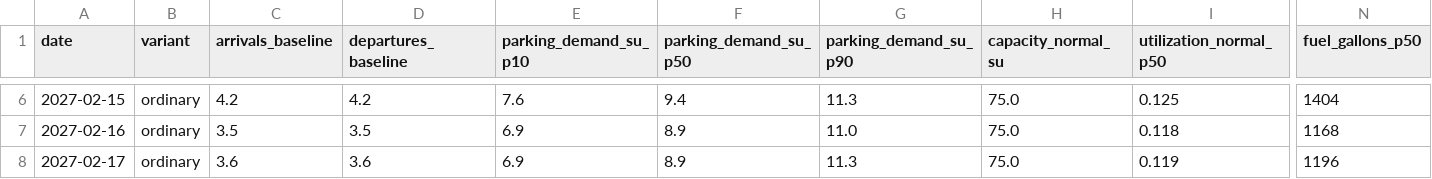
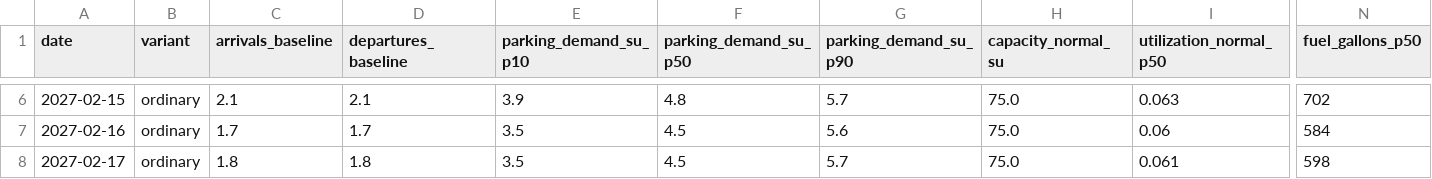
Before and after one commit to swyftos/airportsimn, a CSV file: elia/ordinary_week_parking.csv, drawn as a sheet; only a part is shown, gaps mark what is left out; the diff covers the shown part only; the diff names each change by its address in the sheet, - before the commit and + after, or states it on an @@ line.

```diff
--- a/elia/ordinary_week_parking.csv
+++ b/elia/ordinary_week_parking.csv
-C6 (arrivals_baseline): 4.2
+C6 (arrivals_baseline): 2.1
-D6 (departures_baseline): 4.2
+D6 (departures_baseline): 2.1
-E6 (parking_demand_su_p10): 7.6
+E6 (parking_demand_su_p10): 3.9
-F6 (parking_demand_su_p50): 9.4
+F6 (parking_demand_su_p50): 4.8
-G6 (parking_demand_su_p90): 11.3
+G6 (parking_demand_su_p90): 5.7
-I6 (utilization_normal_p50): 0.125
+I6 (utilization_normal_p50): 0.063
-N6 (fuel_gallons_p50): 1404
+N6 (fuel_gallons_p50): 702
-C7 (arrivals_baseline): 3.5
+C7 (arrivals_baseline): 1.7
-D7 (departures_baseline): 3.5
+D7 (departures_baseline): 1.7
-E7:E8 (parking_demand_su_p10): 6.9
+E7:E8 (parking_demand_su_p10): 3.5
-F7:F8 (parking_demand_su_p50): 8.9
+F7:F8 (parking_demand_su_p50): 4.5
-G7 (parking_demand_su_p90): 11.0
+G7 (parking_demand_su_p90): 5.6
-I7 (utilization_normal_p50): 0.118
+I7 (utilization_normal_p50): 0.06
-N7 (fuel_gallons_p50): 1168
+N7 (fuel_gallons_p50): 584
-C8 (arrivals_baseline): 3.6
+C8 (arrivals_baseline): 1.8
-D8 (departures_baseline): 3.6
+D8 (departures_baseline): 1.8
-G8 (parking_demand_su_p90): 11.3
+G8 (parking_demand_su_p90): 5.7
-I8 (utilization_normal_p50): 0.119
+I8 (utilization_normal_p50): 0.061
-N8 (fuel_gallons_p50): 1196
+N8 (fuel_gallons_p50): 598
```
Also changed, not shown: 28 edited cells elsewhere in this file, elia/resource_requirements.csv, elia/resource_requirements_departure_delay_24h.csv, 15 other files.
